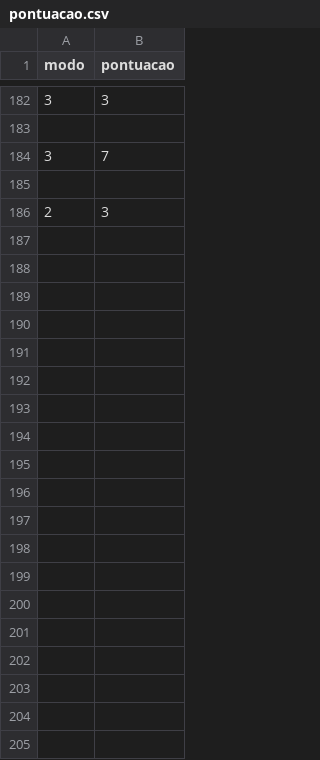
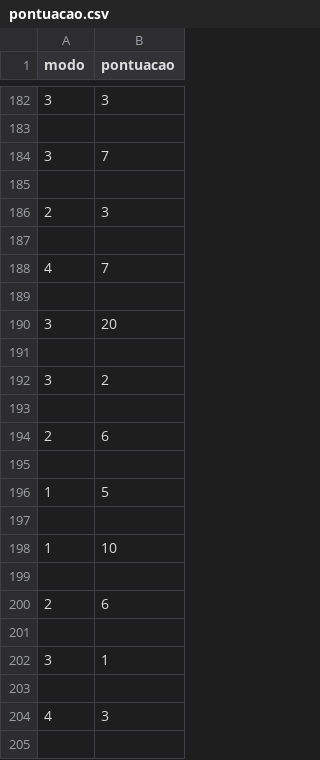
Before and after one commit to LuizBudeu/LabDig2_FPGAsteroids, a CSV file: digital_twin/pontuacao.csv, drawn as a sheet; only a part is shown, gaps mark what is left out; the diff covers the shown part only.

```diff
--- a/digital_twin/pontuacao.csv
+++ b/digital_twin/pontuacao.csv
@@ -186 +186,20 @@ modo,pontuacao
 2,3
+
+4,7
+
+3,20
+
+3,2
+
+2,6
+
+1,5
+
+1,10
+
+2,6
+
+3,1
+
+4,3
+
```
Also changed, not shown: 19 added rows elsewhere in this file, digital_twin/tempo_de_jogo.csv, digital_twin/tempo_de_reacao.csv, 1 other file.
